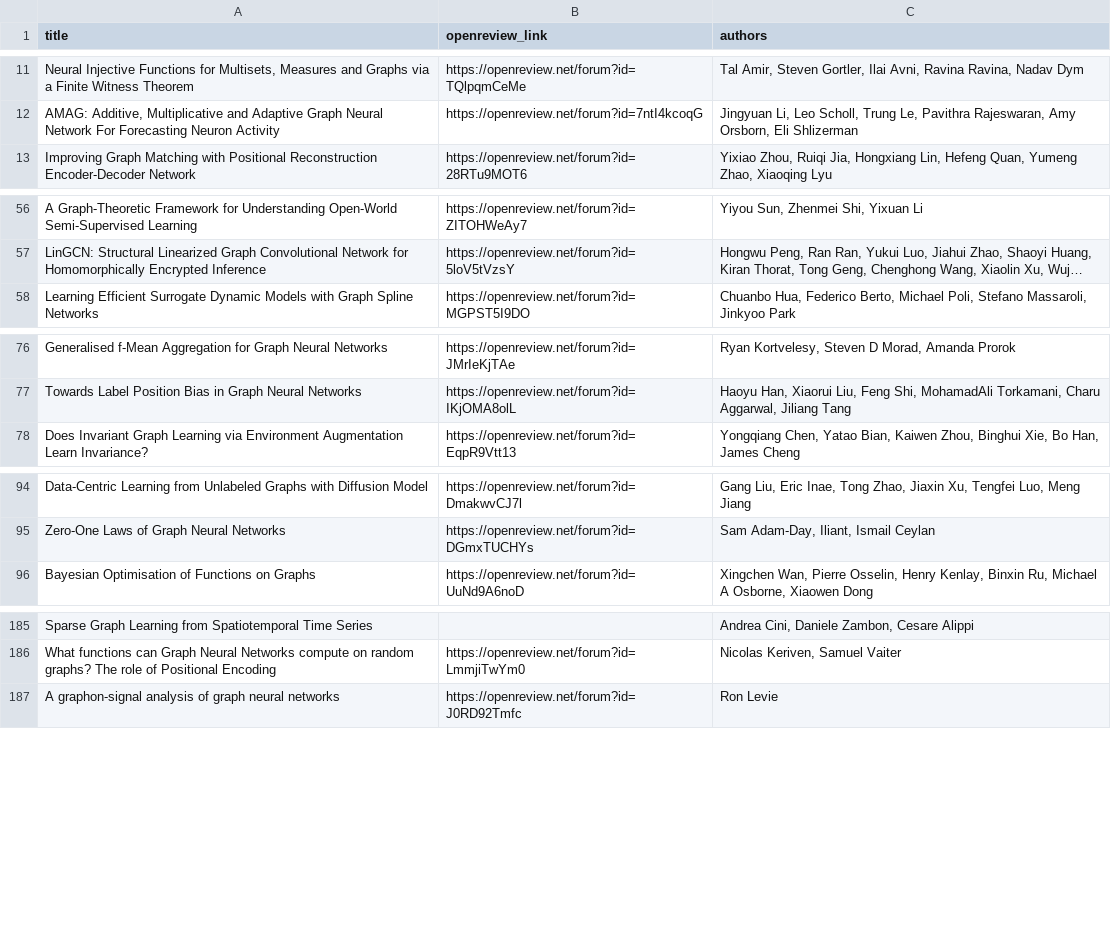
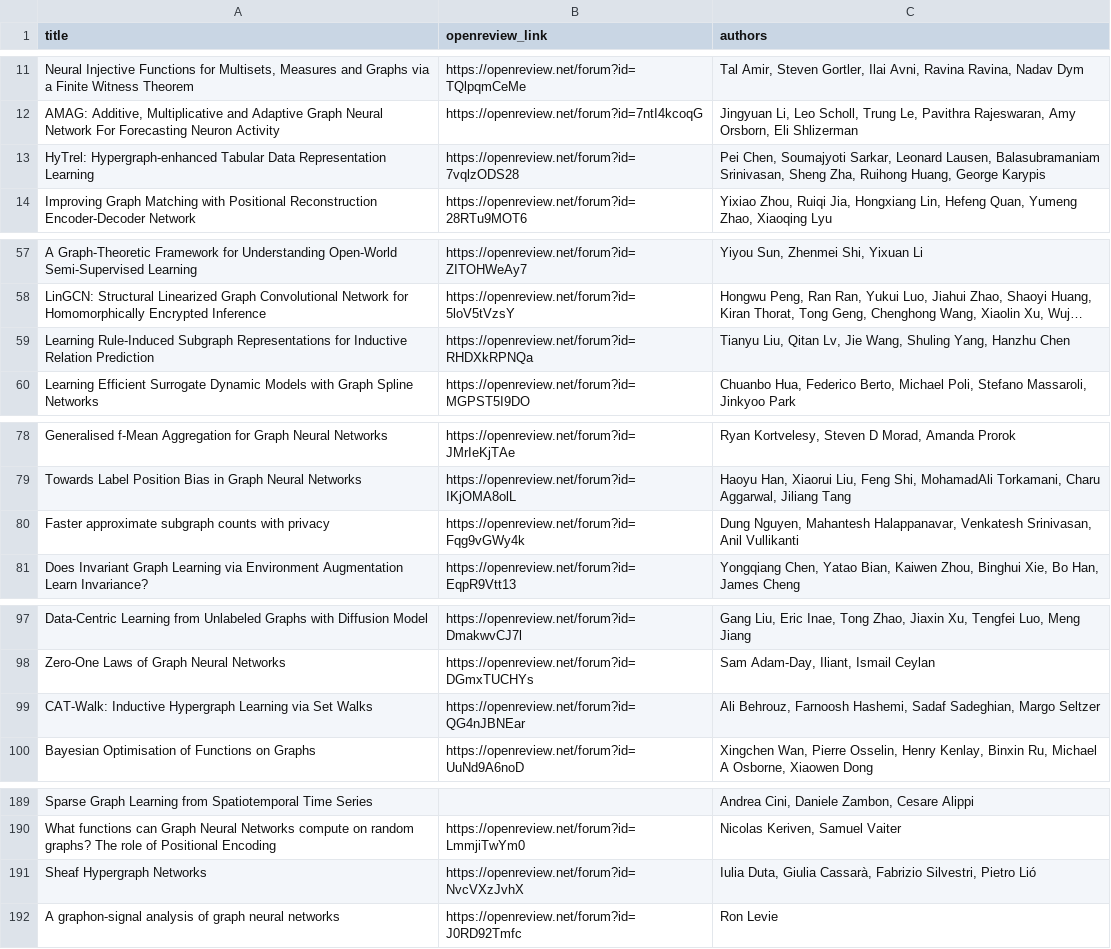
Before and after one commit to XiaoxinHe/neurips2023_learning_on_graphs, a CSV file: code/neurips2023_graphs.csv, drawn as a sheet; only a part is shown, gaps mark what is left out; long unchanged cells end in …; the diff names each change by its address in the sheet, - before the commit and + after, or states it on an @@ line.

Commit message:
fix: add hypergraph & subgraph

```diff
--- a/code/neurips2023_graphs.csv
+++ b/code/neurips2023_graphs.csv
+row 13: HyTrel: Hypergraph-enhanced Tabular Data Representation Learning | https://openreview.net/forum?id=7vqlzODS28 | Pei Chen, Soumajyoti Sarkar, Leonard Lausen, Balasubramaniam Srinivasan, Sheng Zha, Ruihong Huang, George Karypis
+row 59: Learning Rule-Induced Subgraph Representations for Inductive Relation Prediction | https://openreview.net/forum?id=RHDXkRPNQa | Tianyu Liu, Qitan Lv, Jie Wang, Shuling Yang, Hanzhu Chen
+row 80: Faster approximate subgraph counts with privacy | https://openreview.net/forum?id=Fqg9vGWy4k | Dung Nguyen, Mahantesh Halappanavar, Venkatesh Srinivasan, Anil Vullikanti
+row 99: CAT-Walk: Inductive Hypergraph Learning via Set Walks | https://openreview.net/forum?id=QG4nJBNEar | Ali Behrouz, Farnoosh Hashemi, Sadaf Sadeghian, Margo Seltzer
+row 191: Sheaf Hypergraph Networks | https://openreview.net/forum?id=NvcVXzJvhX | Iulia Duta, Giulia Cassarà, Fabrizio Silvestri, Pietro Lió
```
Also changed, not shown: 3 other files.
